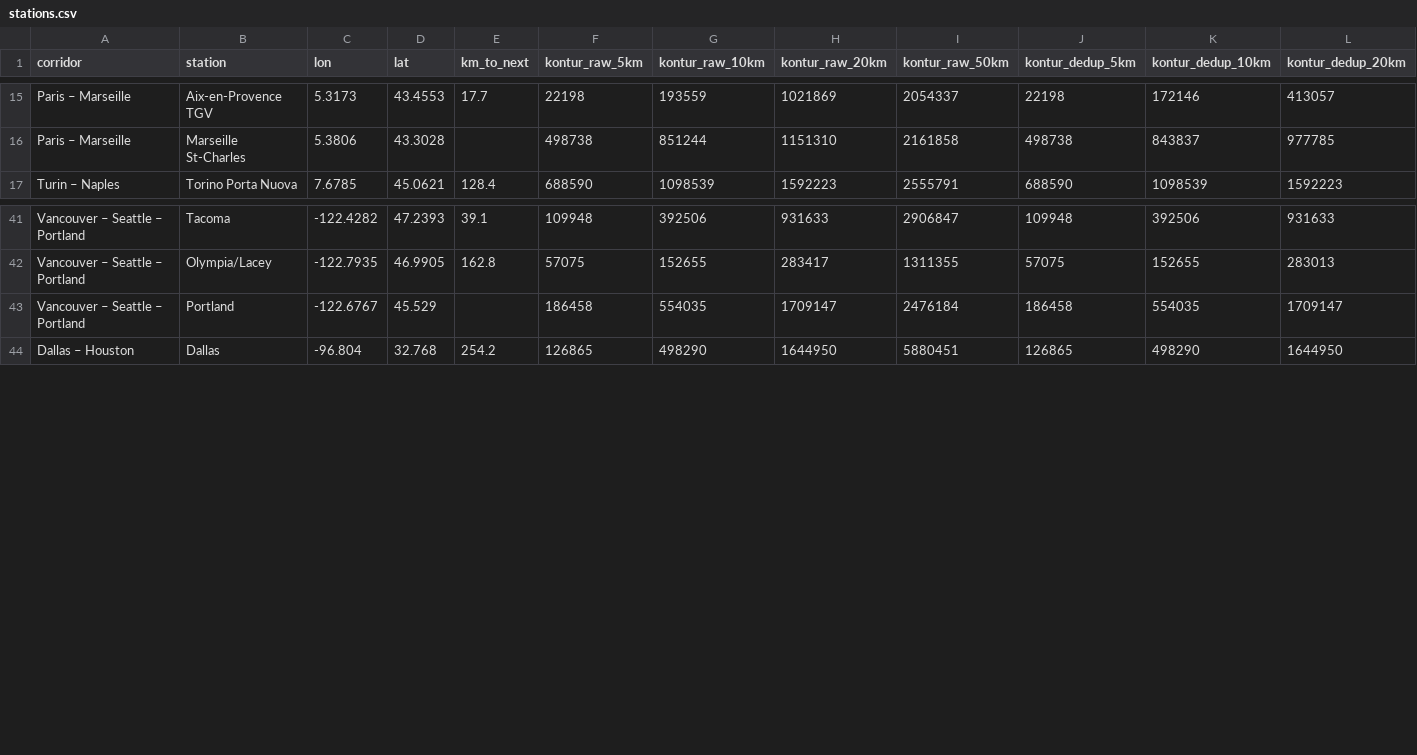
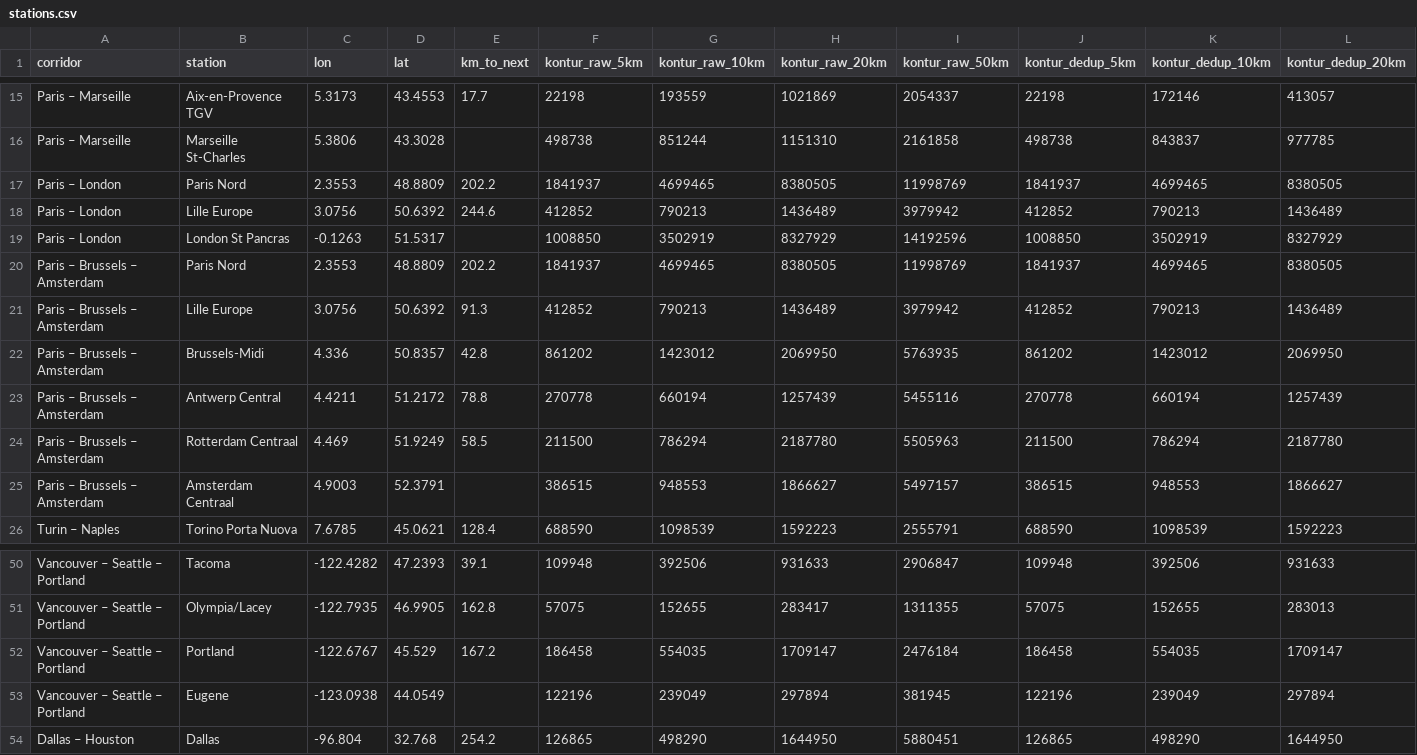
Before and after one commit to mappingmashups/hsr-density-maps, a CSV file: out/stations.csv, drawn as a sheet; only a part is shown, gaps mark what is left out; addresses are those after the commit; rows hold the shown columns only; the diff names each change by its address in the sheet, - before the commit and + after, or states it on an @@ line.

```diff
--- a/out/stations.csv
+++ b/out/stations.csv
+row 17: Paris – London | Paris Nord | 2.3553 | 48.8809 | 202.2 | 1841937 | 4699465 | 8380505 | 11998769 | 1841937 | 4699465 | 8380505
+row 18: Paris – London | Lille Europe | 3.0756 | 50.6392 | 244.6 | 412852 | 790213 | 1436489 | 3979942 | 412852 | 790213 | 1436489
+row 19: Paris – London | London St Pancras | -0.1263 | 51.5317 |  | 1008850 | 3502919 | 8327929 | 14192596 | 1008850 | 3502919 | 8327929
+row 20: Paris – Brussels – Amsterdam | Paris Nord | 2.3553 | 48.8809 | 202.2 | 1841937 | 4699465 | 8380505 | 11998769 | 1841937 | 4699465 | 8380505
+row 21: Paris – Brussels – Amsterdam | Lille Europe | 3.0756 | 50.6392 | 91.3 | 412852 | 790213 | 1436489 | 3979942 | 412852 | 790213 | 1436489
+row 22: Paris – Brussels – Amsterdam | Brussels-Midi | 4.336 | 50.8357 | 42.8 | 861202 | 1423012 | 2069950 | 5763935 | 861202 | 1423012 | 2069950
+row 23: Paris – Brussels – Amsterdam | Antwerp Central | 4.4211 | 51.2172 | 78.8 | 270778 | 660194 | 1257439 | 5455116 | 270778 | 660194 | 1257439
+row 24: Paris – Brussels – Amsterdam | Rotterdam Centraal | 4.469 | 51.9249 | 58.5 | 211500 | 786294 | 2187780 | 5505963 | 211500 | 786294 | 2187780
+row 25: Paris – Brussels – Amsterdam | Amsterdam Centraal | 4.9003 | 52.3791 |  | 386515 | 948553 | 1866627 | 5497157 | 386515 | 948553 | 1866627
-E52 (km_to_next): (empty)
+E52 (km_to_next): 167.2
+row 53: Vancouver – Seattle – Portland | Eugene | -123.0938 | 44.0549 |  | 122196 | 239049 | 297894 | 381945 | 122196 | 239049 | 297894
```
Also changed, not shown: out/corridors.csv, 2 other files.
